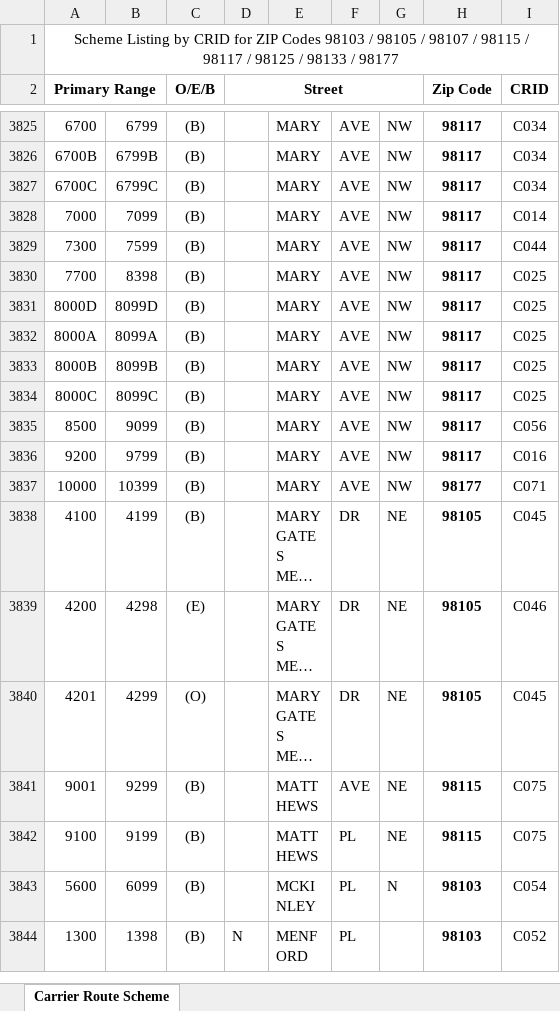
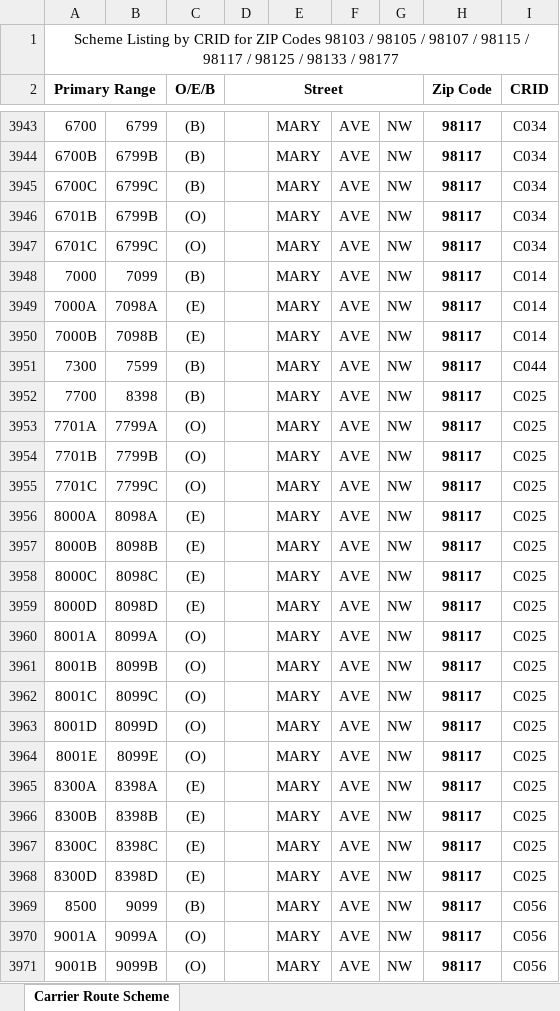
Before and after one commit to bisket74-eng/Route-finder, an Excel workbook: seattle_north.xlsx, sheet Carrier Route Scheme, drawn as a sheet; only a part is shown, gaps mark what is left out; the shorter side is filled out with more unchanged rows; long unchanged cells end in …; values as stored, in another font and other column widths than the file's, no borders; addresses are those after the commit; the diff covers the shown part only; the diff names each change by its address in the sheet, - before the commit and + after, or states it on an @@ line.

```diff
--- a/seattle_north.xlsx (sheet Carrier Route Scheme)
+++ b/seattle_north.xlsx (sheet Carrier Route Scheme)
+row 3946: 6701B | 6799B | (O) |  | MARY | AVE | NW | 98117 | C034
+row 3947: 6701C | 6799C | (O) |  | MARY | AVE | NW | 98117 | C034
+row 3949: 7000A | 7098A | (E) |  | MARY | AVE | NW | 98117 | C014
+row 3950: 7000B | 7098B | (E) |  | MARY | AVE | NW | 98117 | C014
-A3953 (Primary Range): 8000D
+A3953 (Primary Range): 7701A
-B3953: 8099D
+B3953: 7799A
-C3953 (O/E/B): (B)
+C3953 (O/E/B): (O)
+row 3954: 7701B | 7799B | (O) |  | MARY | AVE | NW | 98117 | C025
+row 3955: 7701C | 7799C | (O) |  | MARY | AVE | NW | 98117 | C025
-B3956: 8099A
+B3956: 8098A
-C3956:C3958 (O/E/B): (B)
+C3956:C3958 (O/E/B): (E)
-B3957: 8099B
+B3957: 8098B
-B3958: 8099C
+B3958: 8098C
+row 3959: 8000D | 8098D | (E) |  | MARY | AVE | NW | 98117 | C025
+row 3960: 8001A | 8099A | (O) |  | MARY | AVE | NW | 98117 | C025
+row 3961: 8001B | 8099B | (O) |  | MARY | AVE | NW | 98117 | C025
+row 3962: 8001C | 8099C | (O) |  | MARY | AVE | NW | 98117 | C025
+row 3963: 8001D | 8099D | (O) |  | MARY | AVE | NW | 98117 | C025
+row 3964: 8001E | 8099E | (O) |  | MARY | AVE | NW | 98117 | C025
+row 3965: 8300A | 8398A | (E) |  | MARY | AVE | NW | 98117 | C025
+row 3966: 8300B | 8398B | (E) |  | MARY | AVE | NW | 98117 | C025
+row 3967: 8300C | 8398C | (E) |  | MARY | AVE | NW | 98117 | C025
+row 3968: 8300D | 8398D | (E) |  | MARY | AVE | NW | 98117 | C025
+row 3970: 9001A | 9099A | (O) |  | MARY | AVE | NW | 98117 | C056
+row 3971: 9001B | 9099B | (O) |  | MARY | AVE | NW | 98117 | C056
```
Also changed, not shown: 152 added rows, 15 removed rows and 79 edited cells elsewhere in this sheet, ormond_beach.xlsx, winterpark.xlsx, 4 other files.
